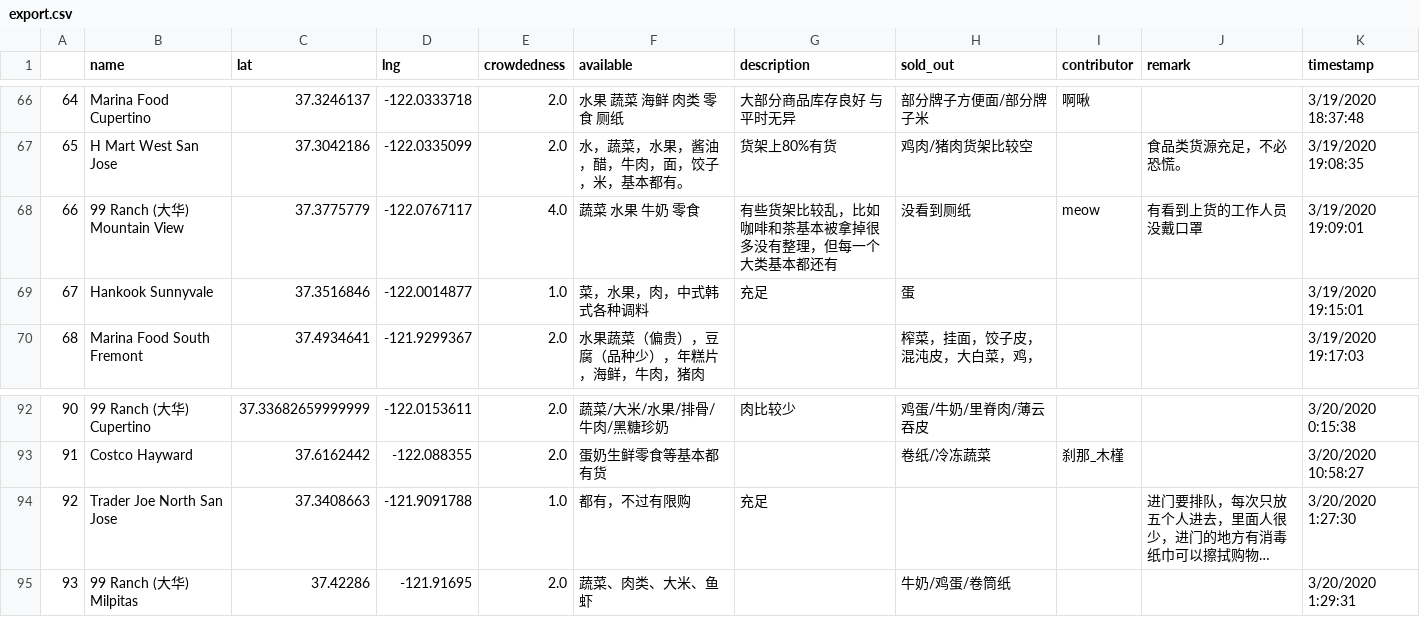
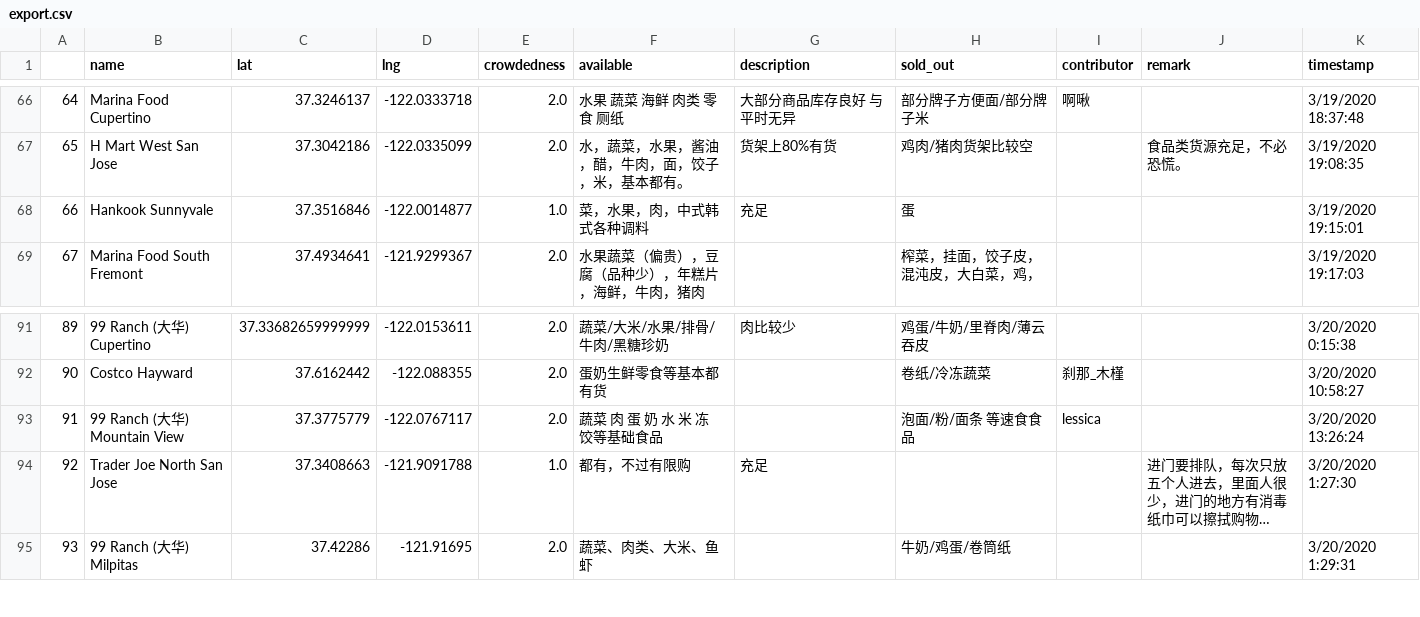
Before and after one commit to leeneil/bayarea-grocery, a CSV file: data/export.csv, drawn as a sheet; only a part is shown, gaps mark what is left out; long unchanged cells end in …; removed rows and columns are numbered as before the commit, all else as after; the diff names each change by its address in the sheet, - before the commit and + after, or states it on an @@ line.

```diff
--- a/data/export.csv
+++ b/data/export.csv
-row 68: 66 | 99 Ranch (大华) Mountain View | 37.3775779 | -122.0767117 | 4.0 | 蔬菜 水果 牛奶 零食 | 有些货架比较乱，比如咖啡和茶基本被拿掉很多没有整理，但每一个大类基本都还有 | 没看到厕纸 | meow | 有看到上货的工作人员没戴口罩 | 3/19/2020 19:09:01
@@ column A renumbered between rows 68 and 92 @@
+row 93: 91 | 99 Ranch (大华) Mountain View | 37.3775779 | -122.0767117 | 2.0 | 蔬菜 肉 蛋 奶 水 米 冻饺等基础食品 |  | 泡面/粉/面条 等速食食品 | lessica |  | 3/20/2020 13:26:24
```
Also changed, not shown: data/out.csv, 1 other file.
